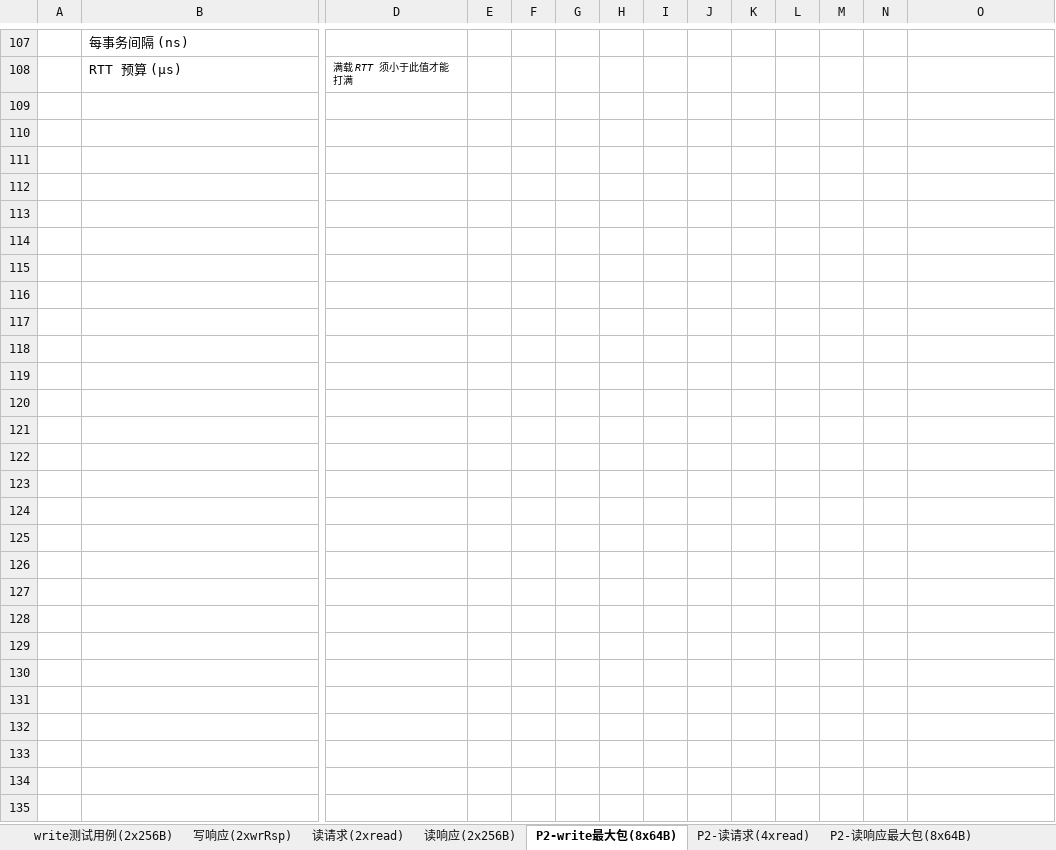
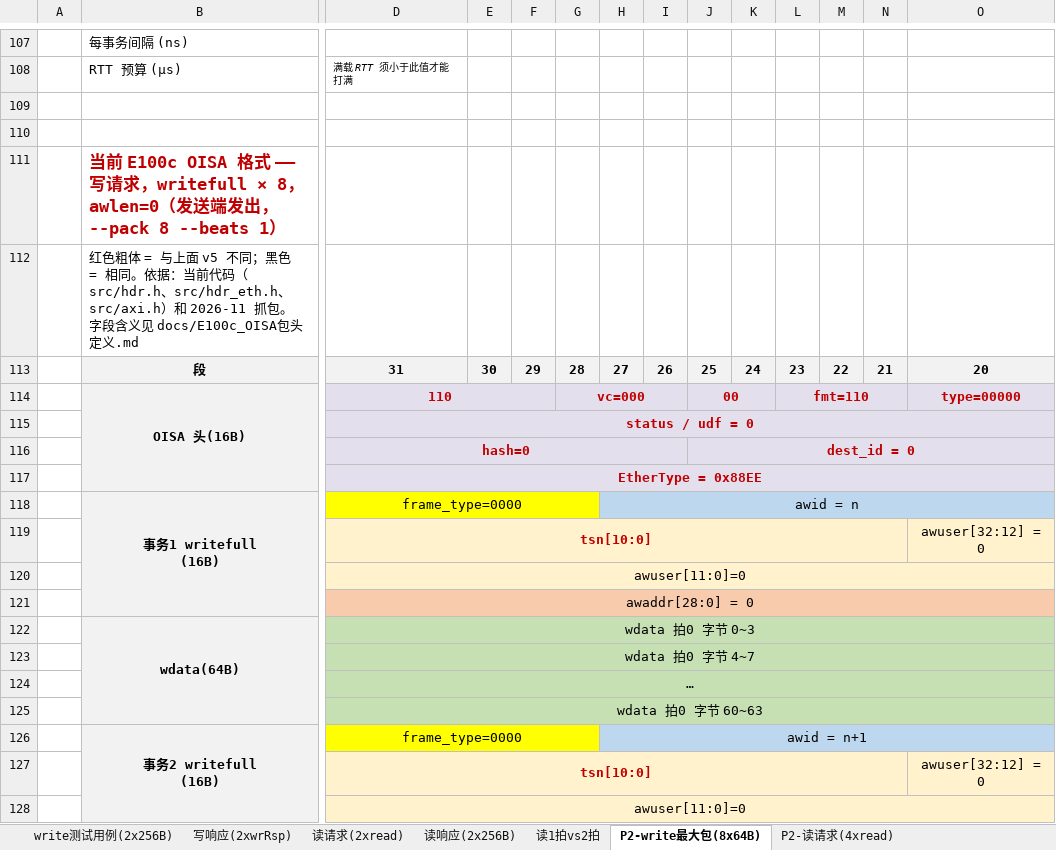
Before and after one commit to talk2xumeng/axi-test, an Excel workbook: docs/AXI包格式_v5_读写.xlsx, sheet P2-write最大包(8x64B), drawn as a sheet; only a part is shown, gaps mark what is left out; values as stored, in another font and other column widths than the file's, no borders; rows hold the shown columns only; ↵ is a line break in a cell; the diff covers the shown part only; the diff names each change by its address in the sheet, - before the commit and + after, or states it on an @@ line.

```diff
--- a/docs/AXI包格式_v5_读写.xlsx (sheet P2-write最大包(8x64B))
+++ b/docs/AXI包格式_v5_读写.xlsx (sheet P2-write最大包(8x64B))
+sheet tab: 读1拍vs2拍
+row 109: (empty)
+row 110: (empty)
+row 111:  | 当前 E100c OISA 格式 —— 写请求，writefull × 8，awlen=0（发送端发出，--pack 8 --beats 1）
+row 112:  | 红色粗体 = 与上面 v5 不同；黑色 = 相同。依据：当前代码（src/hdr.h、src/hdr_eth.h、src/axi.h）和 2026-11 抓包。字段含义见 docs/E100c_OISA包头定义.md
+row 113:  | 段 | 31 | 30 | 29 | 28 | 27 | 26 | 25 | 24 | 23 | 22 | 21 | 20
+row 114:  | OISA 头(16B) | 110 |  |  | vc=000 |  |  | 00 |  | fmt=110 |  |  | type=00000
+row 115:  |  | status / udf = 0
+row 116:  |  | hash=0 |  |  |  |  |  | dest_id = 0
+row 117:  |  | EtherType = 0x88EE
+row 118:  | 事务1 writefull ↵ (16B) | frame_type=0000 |  |  |  | awid = n
+row 119:  |  | tsn[10:0] |  |  |  |  |  |  |  |  |  |  | awuser[32:12] = 0
+row 120:  |  | awuser[11:0]=0
+row 121:  |  | awaddr[28:0] = 0
+row 122:  | wdata(64B) | wdata 拍0 字节 0~3
+row 123:  |  | wdata 拍0 字节 4~7
+row 124:  |  | …
+row 125:  |  | wdata 拍0 字节 60~63
+row 126:  | 事务2 writefull ↵ (16B) | frame_type=0000 |  |  |  | awid = n+1
+row 127:  |  | tsn[10:0] |  |  |  |  |  |  |  |  |  |  | awuser[32:12] = 0
+row 128:  |  | awuser[11:0]=0
```
Also changed, not shown: 54 added rows elsewhere in this sheet, sheet write测试用例(2x256B), sheet 读响应(2x256B), sheet P2-读请求(4xread), sheet P2-读响应最大包(8x64B), sheet 字段确认状态, sheet 读请求(2xread), 1 more sheet, 6 other files.
